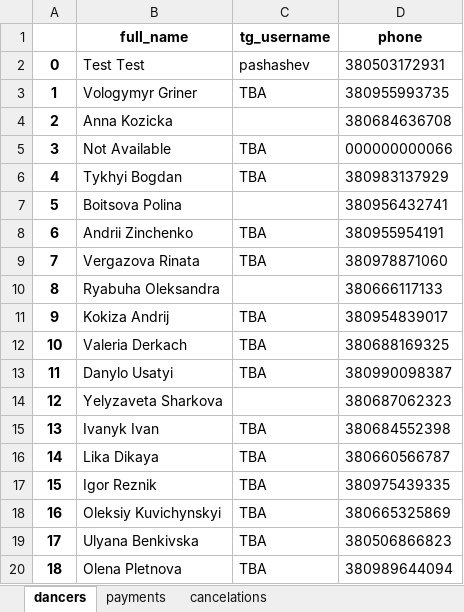
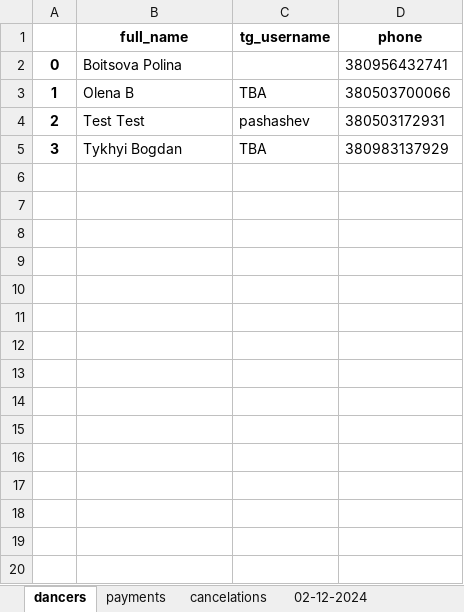
Before and after one commit to 99bruno/Bookly, an Excel workbook: manager_bot/app/database/schedule.xlsx, sheet dancers, drawn as a sheet; only a part is shown; values as stored, in another font and other column widths than the file's, no borders; the diff covers the shown part only; the diff names each change by its address in the sheet, - before the commit and + after, or states it on an @@ line.

```diff
--- a/manager_bot/app/database/schedule.xlsx (sheet dancers)
+++ b/manager_bot/app/database/schedule.xlsx (sheet dancers)
+sheet tab: 02-12-2024
-B2 (full_name): Test Test
+B2 (full_name): Boitsova Polina
-C2 (tg_username): pashashev
+C2 (tg_username): (empty)
-D2 (phone): 380503172931
+D2 (phone): 380956432741
-B3 (full_name): Vologymyr Griner
+B3 (full_name): Olena B
-D3 (phone): 380955993735
+D3 (phone): 380503700066
-B4 (full_name): Anna Kozicka
+B4 (full_name): Test Test
-C4 (tg_username): (empty)
+C4 (tg_username): pashashev
-D4 (phone): 380684636708
+D4 (phone): 380503172931
-B5 (full_name): Not Available
+B5 (full_name): Tykhyi Bogdan
-D5 (phone): 000000000066
+D5 (phone): 380983137929
-row 6: 4 | Tykhyi Bogdan | TBA | 380983137929
-row 7: 5 | Boitsova Polina |  | 380956432741
-row 8: 6 | Andrii Zinchenko | TBA | 380955954191
-row 9: 7 | Vergazova Rinata | TBA | 380978871060
-row 10: 8 | Ryabuha Oleksandra |  | 380666117133
-row 11: 9 | Kokiza Andrij | TBA | 380954839017
-row 12: 10 | Valeria Derkach | TBA | 380688169325
-row 13: 11 | Danylo Usatyi | TBA | 380990098387
-row 14: 12 | Yelyzaveta Sharkova |  | 380687062323
-row 15: 13 | Ivanyk Ivan | TBA | 380684552398
-row 16: 14 | Lika Dikaya | TBA | 380660566787
-row 17: 15 | Igor Reznik | TBA | 380975439335
-row 18: 16 | Oleksiy Kuvichynskyi | TBA | 380665325869
-row 19: 17 | Ulyana Benkivska | TBA | 380506866823
-row 20: 18 | Olena Pletnova | TBA | 380989644094
```
Also changed, not shown: 90 removed rows elsewhere in this sheet, other sheet tabs, 1 other file.
